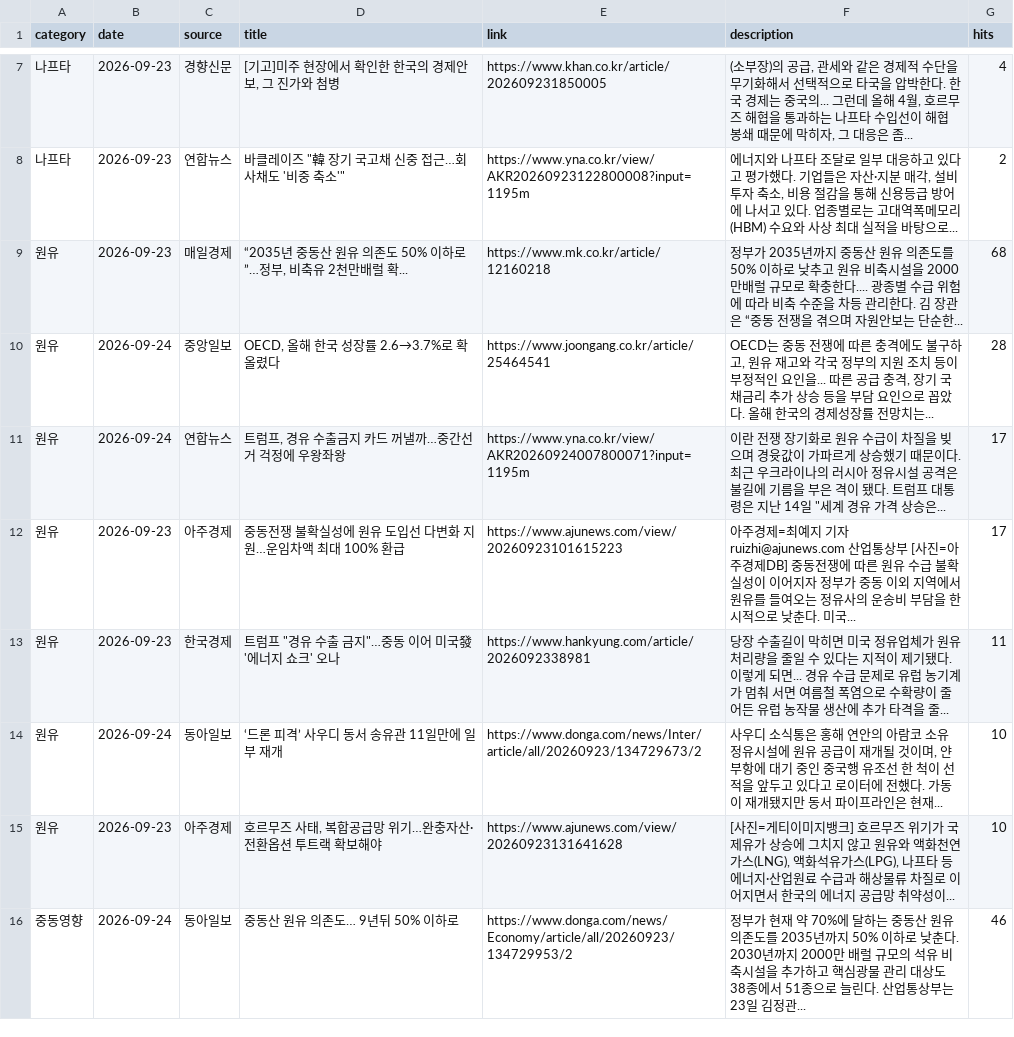
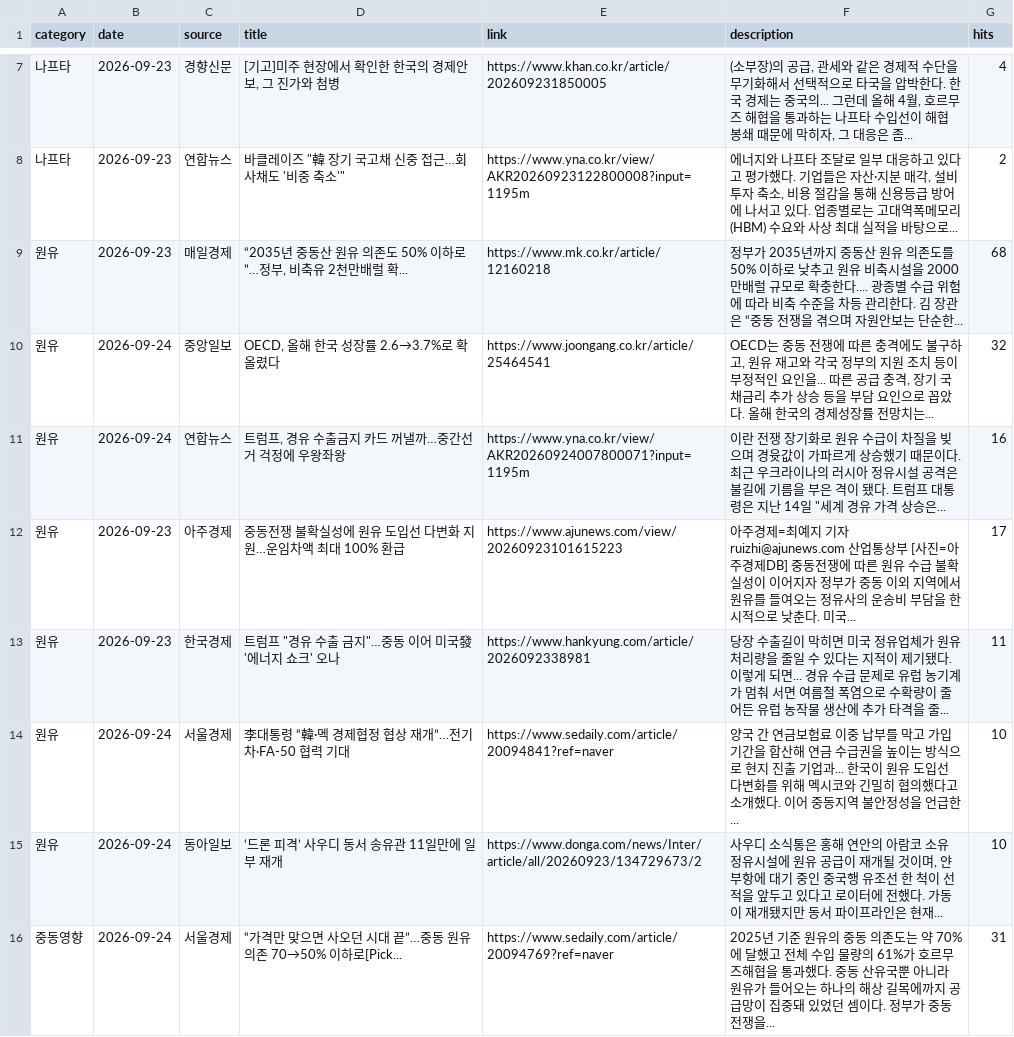
Before and after one commit to hdec-daily-news/oil-naphtha, a CSV file: oil_naphtha.csv, drawn as a sheet; only a part is shown, gaps mark what is left out; the diff covers the shown part only.

```diff
--- a/oil_naphtha.csv
+++ b/oil_naphtha.csv
@@ -9,8 +9,8 @@
 원유,2026-09-23,매일경제,"“2035년 중동산 원유 의존도 50% 이하로”…정부, 비축유 2천만배럴 확...",https://www.mk.co.kr/article/12160218,정부가 2035년까지 중동산 원유 의존도를 50% 이하로 낮추고 원유 비축시설을 2000만배럴 규모로 확충한다.... 광종별 수급 위험에 따라 비축 수준을 차등 관리한다. 김 장관은 “중동 전쟁을 겪으며 자원안보는 단순한... ,68
-원유,2026-09-24,중앙일보,"OECD, 올해 한국 성장률 2.6→3.7%로 확 올렸다",https://www.joongang.co.kr/article/25464541,"OECD는 중동 전쟁에 따른 충격에도 불구하고, 원유 재고와 각국 정부의 지원 조치 등이 부정적인 요인을... 따른 공급 충격, 장기 국채금리 추가 상승 등을 부담 요인으로 꼽았다. 올해 한국의 경제성장률 전망치는... ",28
-원유,2026-09-24,연합뉴스,"트럼프, 경유 수출금지 카드 꺼낼까…중간선거 걱정에 우왕좌왕",https://www.yna.co.kr/view/AKR20260924007800071?input=1195m,"이란 전쟁 장기화로 원유 수급이 차질을 빚으며 경윳값이 가파르게 상승했기 때문이다. 최근 우크라이나의 러시아 정유시설 공격은 불길에 기름을 부은 격이 됐다. 트럼프 대통령은 지난 14일 ""세계 경유 가격 상승은... ",17
+원유,2026-09-24,중앙일보,"OECD, 올해 한국 성장률 2.6→3.7%로 확 올렸다",https://www.joongang.co.kr/article/25464541,"OECD는 중동 전쟁에 따른 충격에도 불구하고, 원유 재고와 각국 정부의 지원 조치 등이 부정적인 요인을... 따른 공급 충격, 장기 국채금리 추가 상승 등을 부담 요인으로 꼽았다. 올해 한국의 경제성장률 전망치는... ",32
+원유,2026-09-24,연합뉴스,"트럼프, 경유 수출금지 카드 꺼낼까…중간선거 걱정에 우왕좌왕",https://www.yna.co.kr/view/AKR20260924007800071?input=1195m,"이란 전쟁 장기화로 원유 수급이 차질을 빚으며 경윳값이 가파르게 상승했기 때문이다. 최근 우크라이나의 러시아 정유시설 공격은 불길에 기름을 부은 격이 됐다. 트럼프 대통령은 지난 14일 ""세계 경유 가격 상승은... ",16
 원유,2026-09-23,아주경제,중동전쟁 불확실성에 원유 도입선 다변화 지원…운임차액 최대 100% 환급,https://www.ajunews.com/view/20260923101615223,아주경제=최예지 기자 ruizhi@ajunews.com 산업통상부 [사진=아주경제DB] 중동전쟁에 따른 원유 수급 불확실성이 이어지자 정부가 중동 이외 지역에서 원유를 들여오는 정유사의 운송비 부담을 한시적으로 낮춘다. 미국... ,17
 원유,2026-09-23,한국경제,"트럼프 ""경유 수출 금지""…중동 이어 미국發 '에너지 쇼크' 오나",https://www.hankyung.com/article/2026092338981,당장 수출길이 막히면 미국 정유업체가 원유 처리량을 줄일 수 있다는 지적이 제기됐다. 이렇게 되면... 경유 수급 문제로 유럽 농기계가 멈춰 서면 여름철 폭염으로 수확량이 줄어든 유럽 농작물 생산에 추가 타격을 줄... ,11
+원유,2026-09-24,서울경제,李대통령 “韓·멕 경제협정 협상 재개”…전기차·FA-50 협력 기대,https://www.sedaily.com/article/20094841?ref=naver,양국 간 연금보험료 이중 납부를 막고 가입기간을 합산해 연금 수급권을 높이는 방식으로 현지 진출 기업과... 한국이 원유 도입선 다변화를 위해 멕시코와 긴밀히 협의했다고 소개했다. 이어 중동지역 불안정성을 언급한... ,10
 원유,2026-09-24,동아일보,‘드론 피격’ 사우디 동서 송유관 11일만에 일부 재개,https://www.donga.com/news/Inter/article/all/20260923/134729673/2,"사우디 소식통은 홍해 연안의 아람코 소유 정유시설에 원유 공급이 재개될 것이며, 얀부항에 대기 중인 중국행 유조선 한 척이 선적을 앞두고 있다고 로이터에 전했다. 가동이 재개됐지만 동서 파이프라인은 현재... ",10
-원유,2026-09-23,아주경제,"호르무즈 사태, 복합공급망 위기…완충자산·전환옵션 투트랙 확보해야",https://www.ajunews.com/view/20260923131641628,"[사진=게티이미지뱅크] 호르무즈 위기가 국제유가 상승에 그치지 않고 원유와 액화천연가스(LNG), 액화석유가스(LPG), 나프타 등 에너지·산업원료 수급과 해상물류 차질로 이어지면서 한국의 에너지 공급망 취약성이... ",10
-중동영향,2026-09-24,동아일보,중동산 원유 의존도… 9년뒤 50% 이하로,https://www.donga.com/news/Economy/article/all/20260923/134729953/2,정부가 현재 약 70%에 달하는 중동산 원유 의존도를 2035년까지 50% 이하로 낮춘다. 2030년까지 2000만 배럴 규모의 석유 비축시설을 추가하고 핵심광물 관리 대상도 38종에서 51종으로 늘린다. 산업통상부는 23일 김정관... ,46
+중동영향,2026-09-24,서울경제,“가격만 맞으면 사오던 시대 끝”…중동 원유 의존 70→50% 이하로[Pick...,https://www.sedaily.com/article/20094769?ref=naver,2025년 기준 원유의 중동 의존도는 약 70%에 달했고 전체 수입 물량의 61%가 호르무즈해협을 통과했다. 중동 산유국뿐 아니라 원유가 들어오는 하나의 해상 길목에까지 공급망이 집중돼 있었던 셈이다. 정부가 중동전쟁을... ,31
```
Also changed, not shown: 3 added rows, 3 removed rows and 1 edited cell elsewhere in this file, 1 other file.
